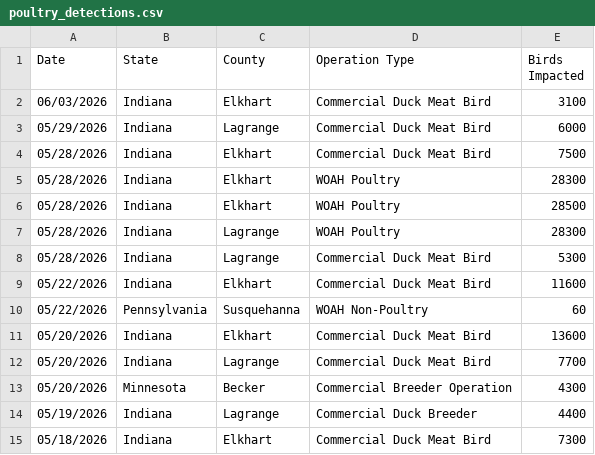
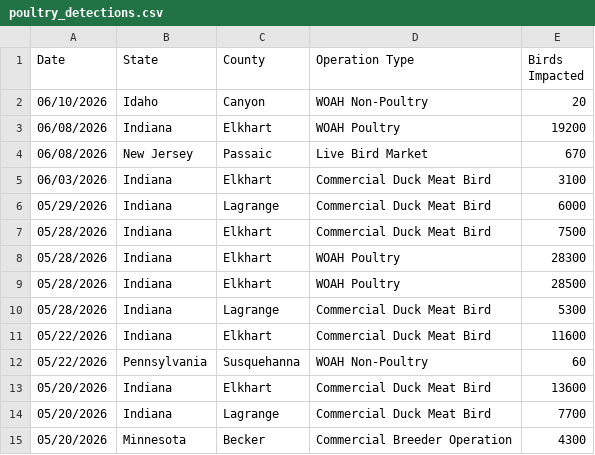
Before and after one commit to casey891/hpai-dashboard, a CSV file: data/poultry_detections.csv, drawn as a sheet; only a part is shown; the shorter side is filled out with more unchanged rows; removed rows and columns are numbered as before the commit, all else as after; the diff names each change by its address in the sheet, - before the commit and + after, or states it on an @@ line.

```diff
--- a/data/poultry_detections.csv
+++ b/data/poultry_detections.csv
+row 2: 06/10/2026 | Idaho | Canyon | WOAH Non-Poultry | 20
+row 3: 06/08/2026 | Indiana | Elkhart | WOAH Poultry | 19200
+row 4: 06/08/2026 | New Jersey | Passaic | Live Bird Market | 670
-row 7: 05/28/2026 | Indiana | Lagrange | WOAH Poultry | 28300
```
Also changed, not shown: data/livestock_detections.csv, 2 other files.
